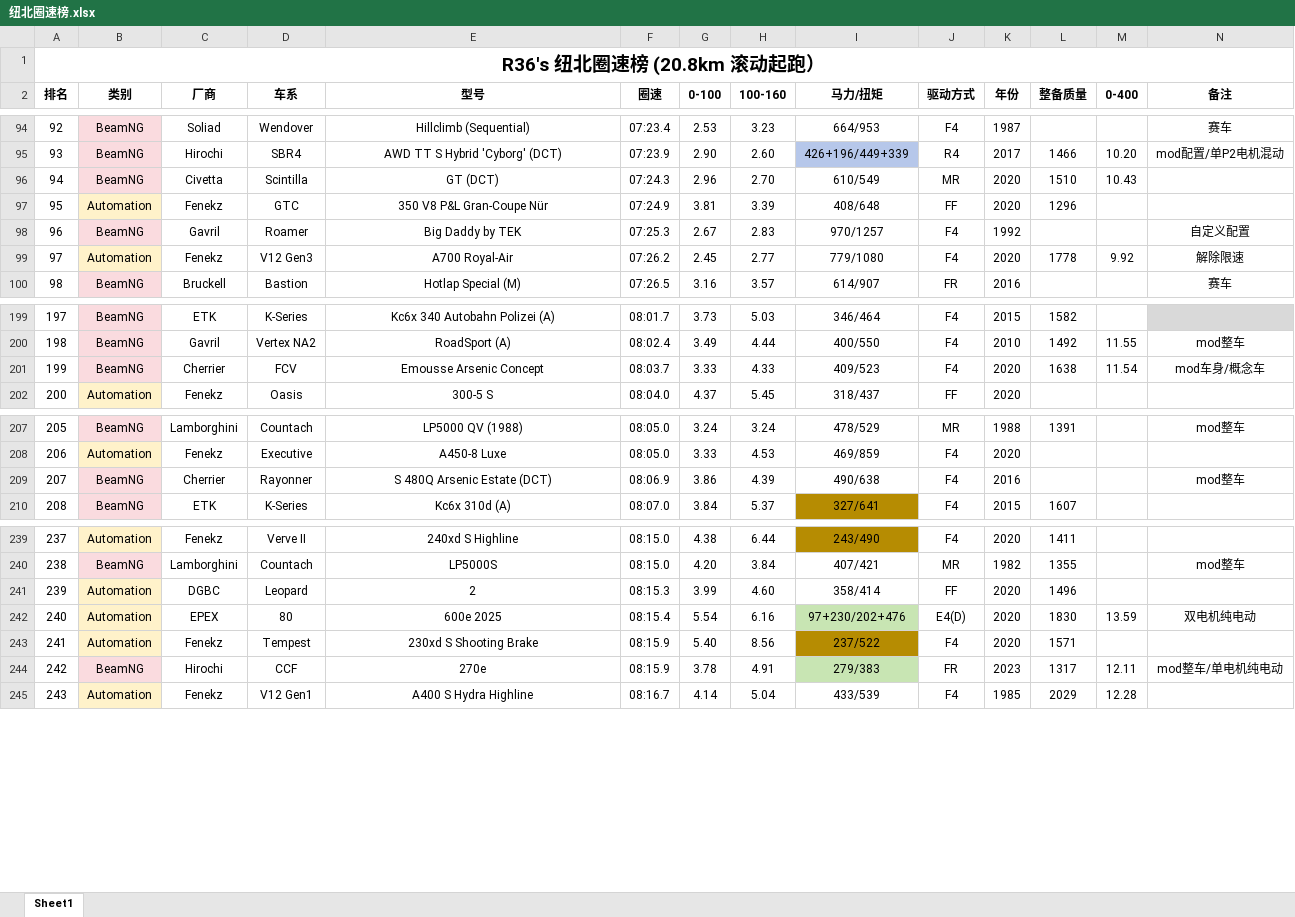
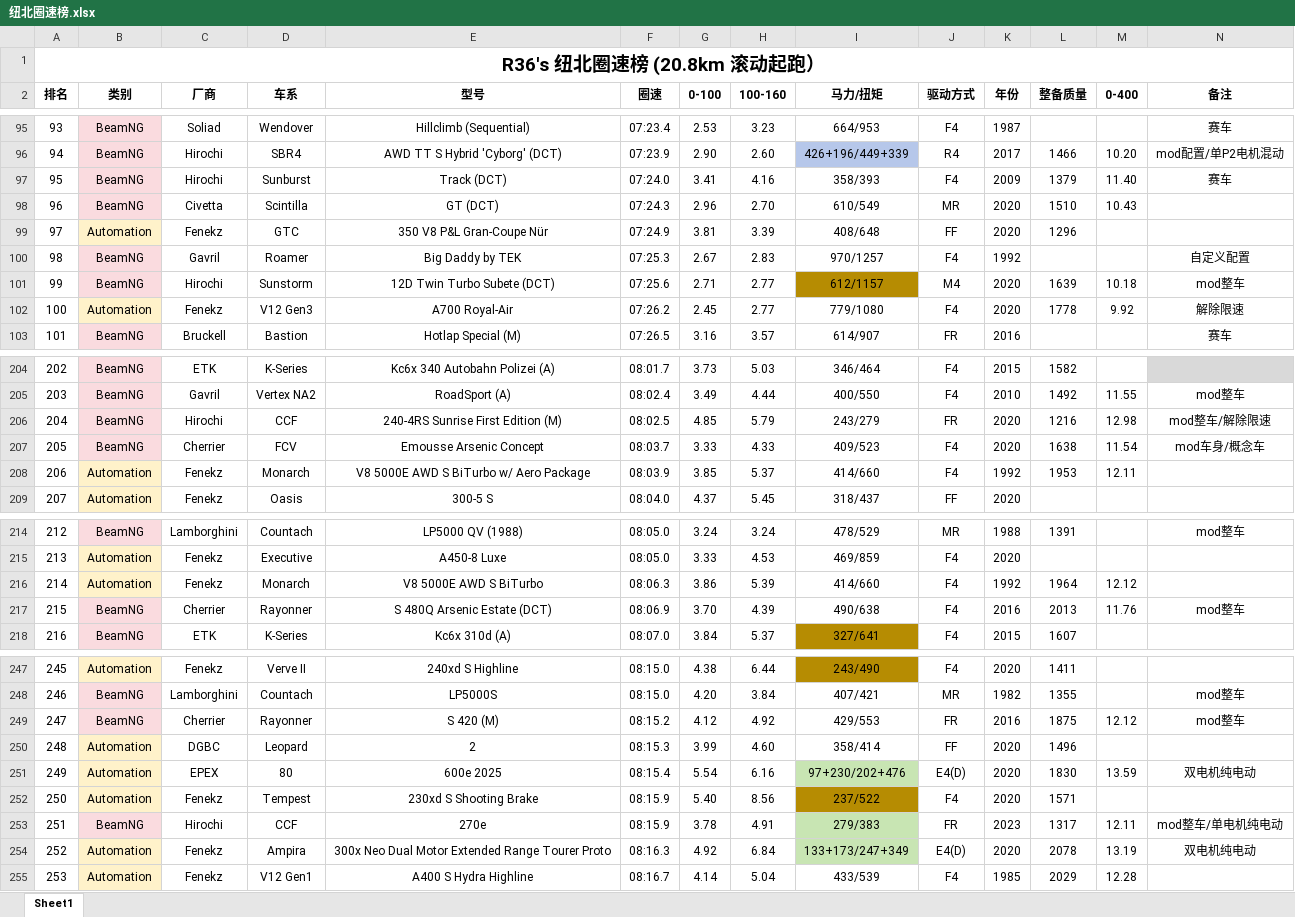
Before and after one commit to R36sLapTime/R36sLapTime.github.io, an Excel workbook: 纽北圈速榜.xlsx, sheet Sheet1, drawn as a sheet; only a part is shown, gaps mark what is left out; values as stored, in another font and other column widths than the file's, no borders; addresses are those after the commit; rows hold the shown columns only; the diff covers the shown part only; the diff names each change by its address in the sheet, - before the commit and + after, or states it on an @@ line.

```diff
--- a/纽北圈速榜.xlsx (sheet Sheet1)
+++ b/纽北圈速榜.xlsx (sheet Sheet1)
@@ column A (排名) renumbered between rows 83 and 578 @@
+row 97: 95 | BeamNG | Hirochi | Sunburst | Track (DCT) | 07:24.0 | 3.41 | 4.16 | 358/393 | F4 | 2009 | 1379 | 11.40 | 赛车
+row 101: 99 | BeamNG | Hirochi | Sunstorm | 12D Twin Turbo Subete (DCT) | 07:25.6 | 2.71 | 2.77 | 612/1157 | M4 | 2020 | 1639 | 10.18 | mod整车
+row 206: 204 | BeamNG | Hirochi | CCF | 240-4RS Sunrise First Edition (M) | 08:02.5 | 4.85 | 5.79 | 243/279 | FR | 2020 | 1216 | 12.98 | mod整车/解除限速
+row 208: 206 | Automation | Fenekz | Monarch | V8 5000E AWD S BiTurbo w/ Aero Package | 08:03.9 | 3.85 | 5.37 | 414/660 | F4 | 1992 | 1953 | 12.11
+row 216: 214 | Automation | Fenekz | Monarch | V8 5000E AWD S BiTurbo | 08:06.3 | 3.86 | 5.39 | 414/660 | F4 | 1992 | 1964 | 12.12
-G217 (0-100): 3.86
+G217 (0-100): 3.70
-L217 (整备质量): (empty)
+L217 (整备质量): 2013
-M217 (0-400): (empty)
+M217 (0-400): 11.76
+row 249: 247 | BeamNG | Cherrier | Rayonner | S 420 (M) | 08:15.2 | 4.12 | 4.92 | 429/553 | FR | 2016 | 1875 | 12.12 | mod整车
+row 254: 252 | Automation | Fenekz | Ampira | 300x Neo Dual Motor Extended Range Tourer Proto | 08:16.3 | 4.92 | 6.84 | 133+173/247+349 | E4(D) | 2020 | 2078 | 13.19 | 双电机纯电动
```
Also changed, not shown: 11 added rows elsewhere in this sheet, 1 other file.
